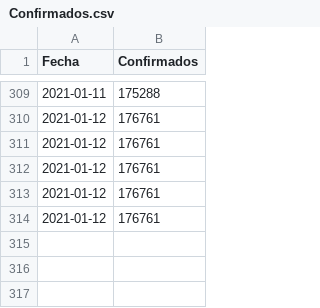
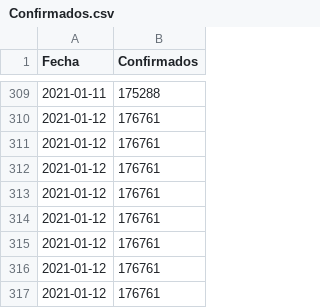
Before and after one commit to joseph78722/monitoreo-Covid-19-Bolivia, a CSV file: data/Confirmados.csv, drawn as a sheet; only a part is shown, gaps mark what is left out.

```diff
--- a/data/Confirmados.csv
+++ b/data/Confirmados.csv
@@ -314 +314,4 @@
 2021-01-12,176761
+2021-01-12,176761
+2021-01-12,176761
+2021-01-12,176761
```
Also changed, not shown: data/Fallecidos.csv, data/Nuevos_casos.csv, 3 other files.
